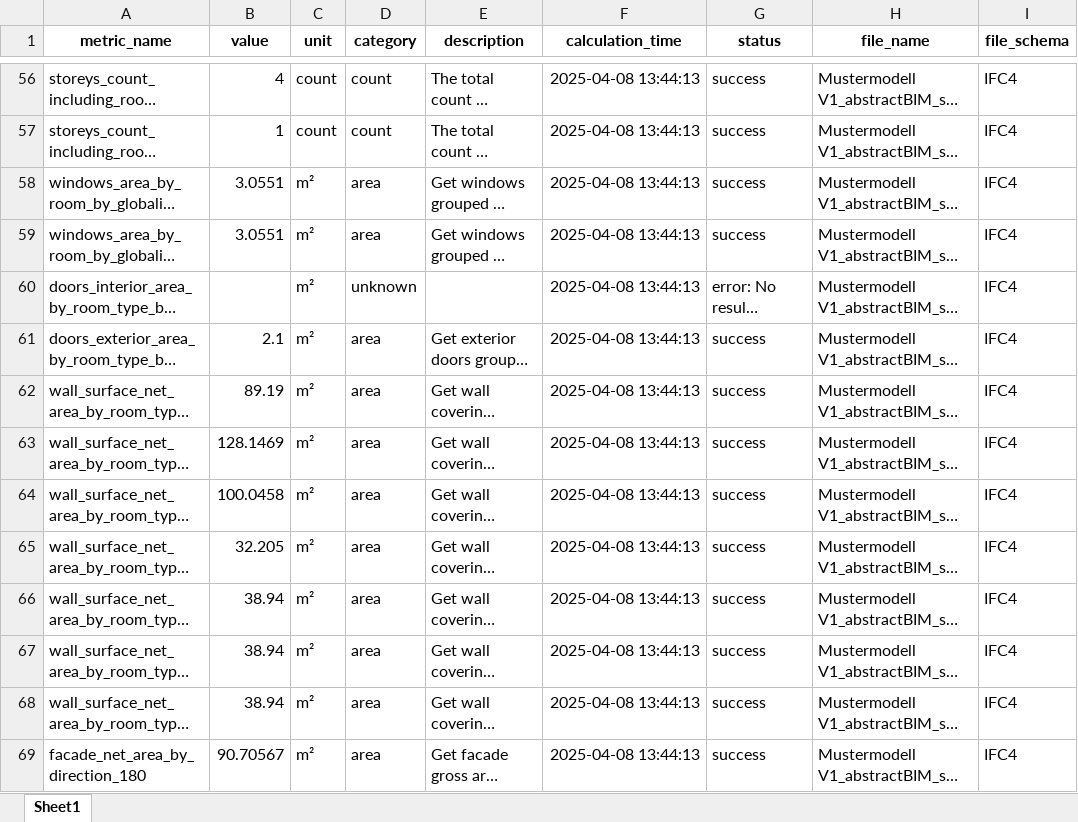
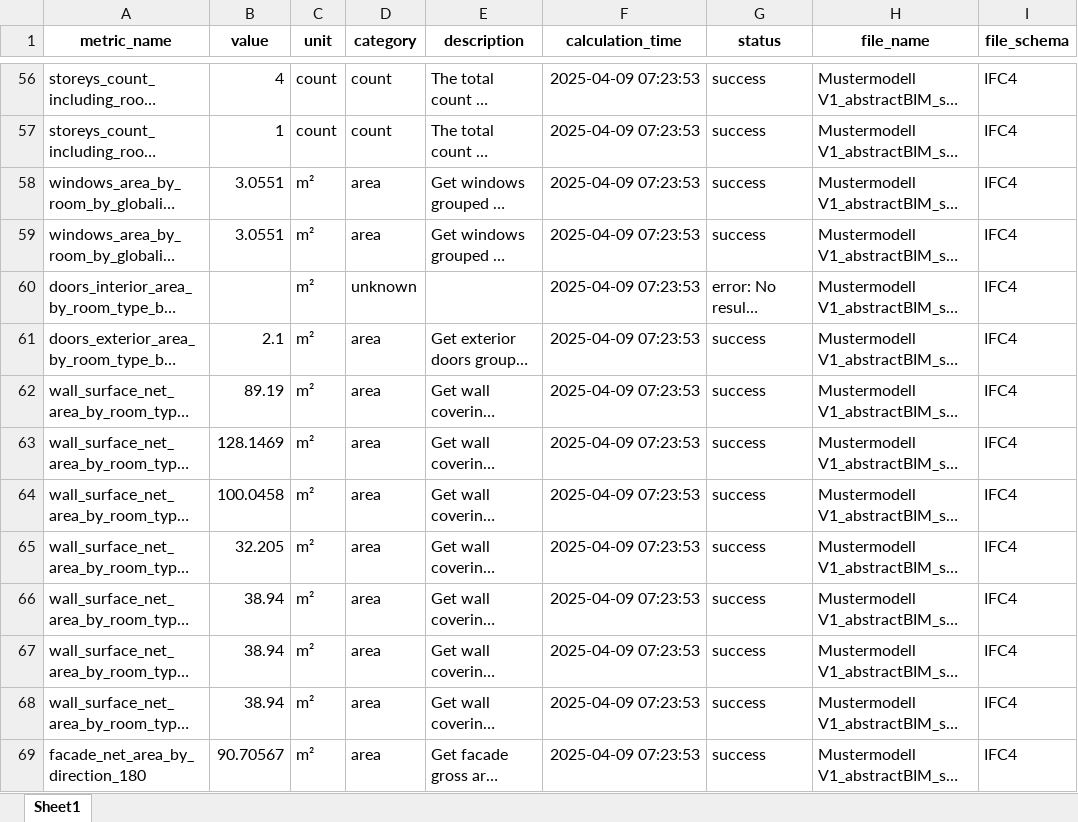
Before and after one commit to simondilhas/qto_buccaneer, an Excel workbook: examples/all_metrics.xlsx, sheet Sheet1, drawn as a sheet; only a part is shown, gaps mark what is left out; long unchanged cells end in …; values as stored, in another font and other column widths than the file's, no borders; the diff covers the shown part only; the diff names each change by its address in the sheet, - before the commit and + after, or states it on an @@ line.

```diff
--- a/examples/all_metrics.xlsx (sheet Sheet1)
+++ b/examples/all_metrics.xlsx (sheet Sheet1)
-F56:F69 (calculation_time): 2025-04-08 13:44:13
+F56:F69 (calculation_time): 2025-04-09 07:23:53
```
Also changed, not shown: 86 edited cells elsewhere in this sheet, 26 other files.
